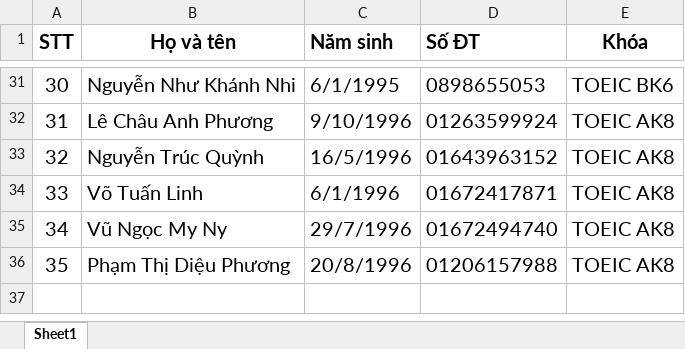
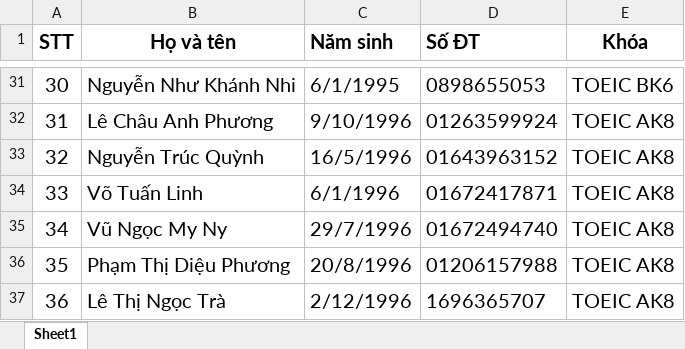
Before and after one commit to dhphong87/Success, an Excel workbook: City Tour Volunteer.xlsx, sheet Sheet1, drawn as a sheet; only a part is shown, gaps mark what is left out; values as stored, in another font and other column widths than the file's, no borders; the diff names each change by its address in the sheet, - before the commit and + after, or states it on an @@ line.

```diff
--- a/City Tour Volunteer.xlsx (sheet Sheet1)
+++ b/City Tour Volunteer.xlsx (sheet Sheet1)
+row 37: 36 | Lê Thị Ngọc Trà | 2/12/1996 | 1696365707 | TOEIC AK8
```
